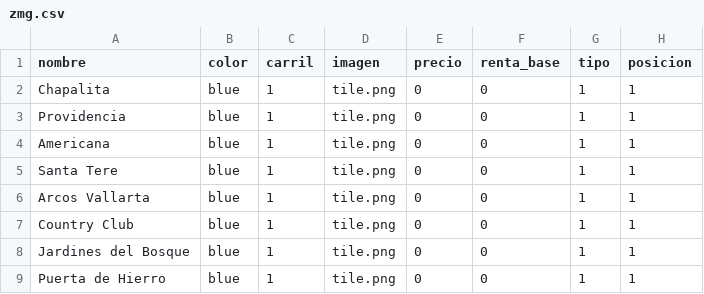
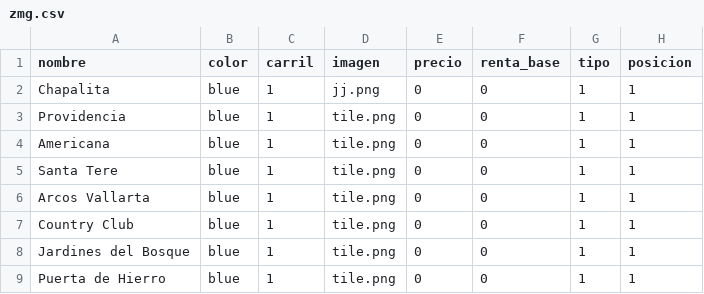
Before and after one commit to RemiH06/Metropoly, a CSV file: props/zmg.csv, drawn as a sheet; only a part is shown.

Commit message:
rework general del tablero, ahora uso puro html en vez de svg para las cartitas

```diff
--- a/props/zmg.csv
+++ b/props/zmg.csv
@@ -1,3 +1,3 @@
 nombre,color,carril,imagen,precio,renta_base,tipo,posicion
-Chapalita,blue,1,tile.png,0,0,1,1
+Chapalita,blue,1,jj.png,0,0,1,1
 Providencia,blue,1,tile.png,0,0,1,1
```
Also changed, not shown: 7 other files.
